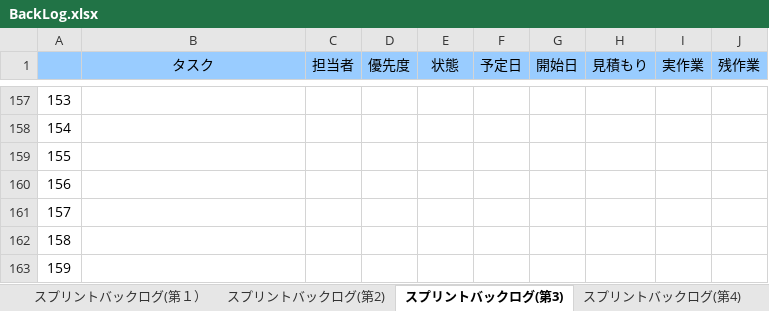
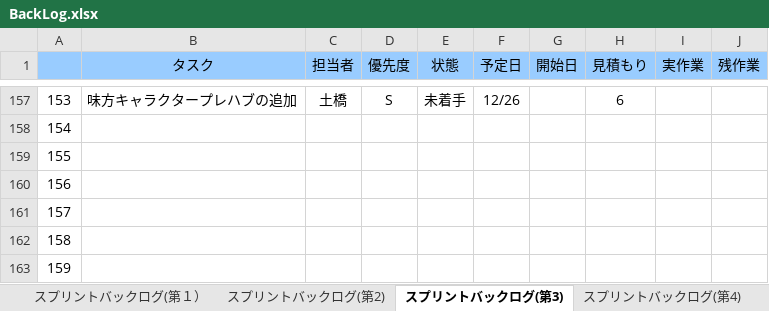
Before and after one commit to TaigaMizunuma/FreewheelExciter, an Excel workbook: Godlibrary/BackLog.xlsx, sheet スプリントバックログ(第3), drawn as a sheet; only a part is shown, gaps mark what is left out; values as stored, in another font and other column widths than the file's, no borders; charts and pictures and conditional formats not drawn; the diff covers the shown part only; the diff names each change by its address in the sheet, - before the commit and + after, or states it on an @@ line.

```diff
--- a/Godlibrary/BackLog.xlsx (sheet スプリントバックログ(第3))
+++ b/Godlibrary/BackLog.xlsx (sheet スプリントバックログ(第3))
-B157 (タスク): (empty)
+B157 (タスク): 味方キャラクタープレハブの追加
-C157 (担当者): (empty)
+C157 (担当者): 土橋
-D157 (優先度): (empty)
+D157 (優先度): S
-E157 (状態): (empty)
+E157 (状態): 未着手
-F157 (予定日): (empty)
+F157 (予定日): 12/26
-H157 (見積もり): (empty)
+H157 (見積もり): 6
```
Also changed, not shown: 103 edited cells elsewhere in this sheet, charts or pictures.
